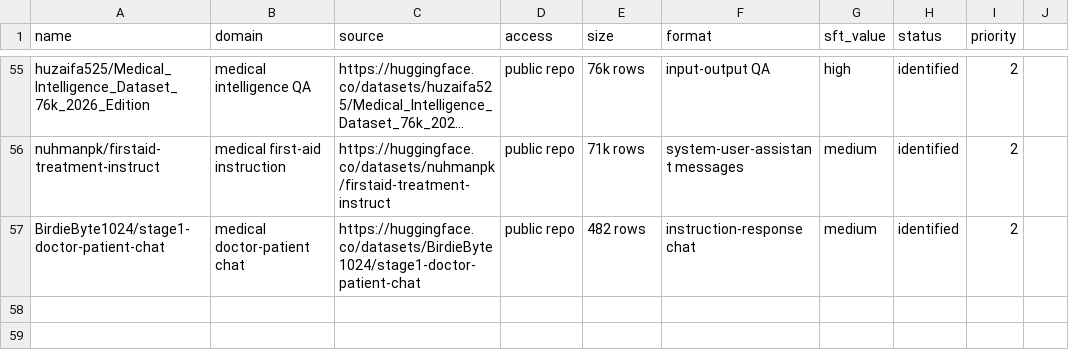
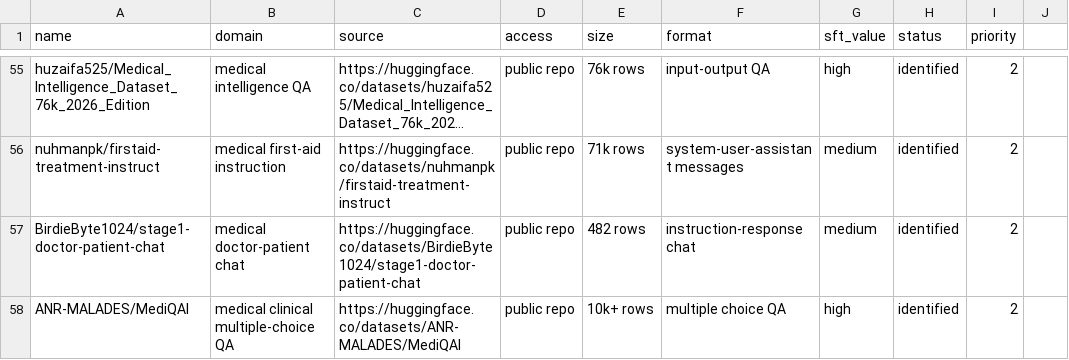
Before and after one commit to akhileshlnair/meddata, a CSV file: data/manifests/datasets.csv, drawn as a sheet; only a part is shown, gaps mark what is left out; long unchanged cells end in ….

```diff
--- a/data/manifests/datasets.csv
+++ b/data/manifests/datasets.csv
@@ -57 +57,2 @@ nuhmanpk/firstaid-treatment-instruct,medical first-aid instruction,https://huggi
 BirdieByte1024/stage1-doctor-patient-chat,medical doctor-patient chat,https://huggingface.co/datasets/BirdieByte1024/stage1-doctor-patient-chat,public repo,482 rows,instruction-response chat,medium,identified,2
+ANR-MALADES/MediQAl,medical clinical multiple-choice QA,https://huggingface.co/datasets/ANR-MALADES/MediQAl,public repo,10k+ rows,multiple choice QA,high,identified,2
```
Also changed, not shown: data/manifests/downloaded_shards.csv, 3 other files.
